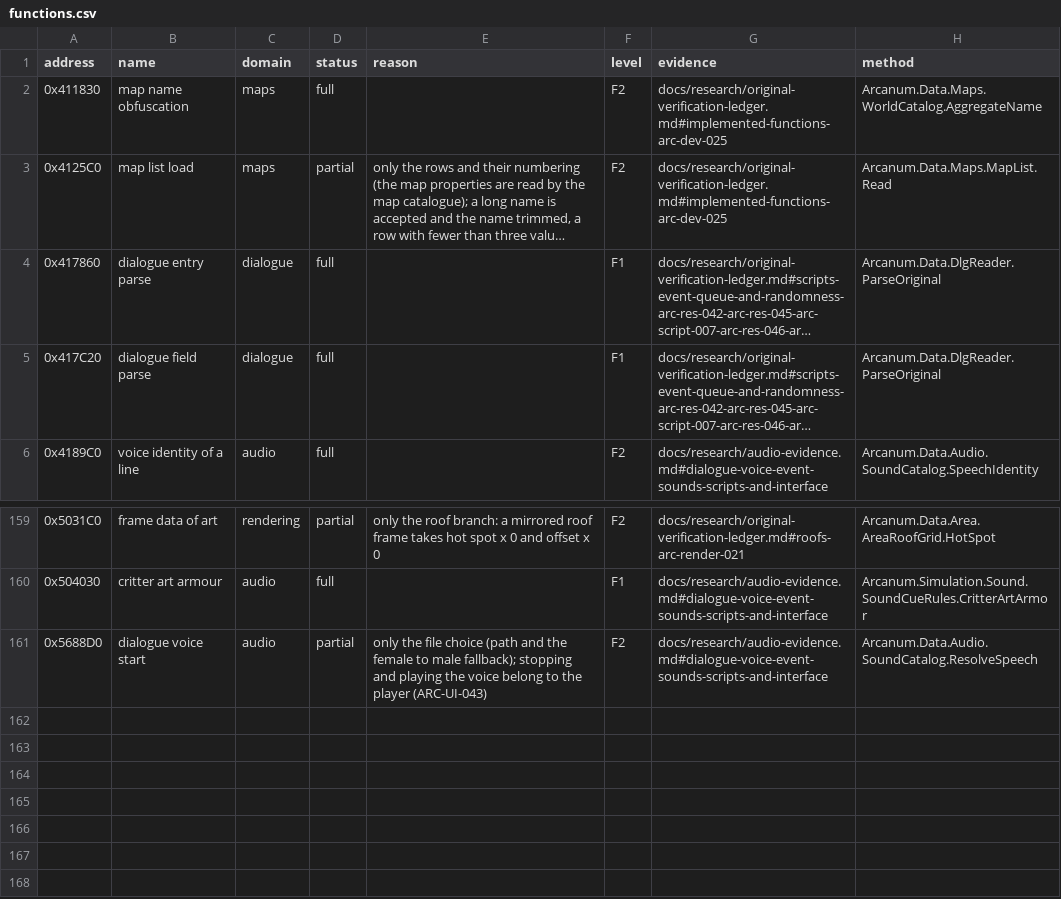
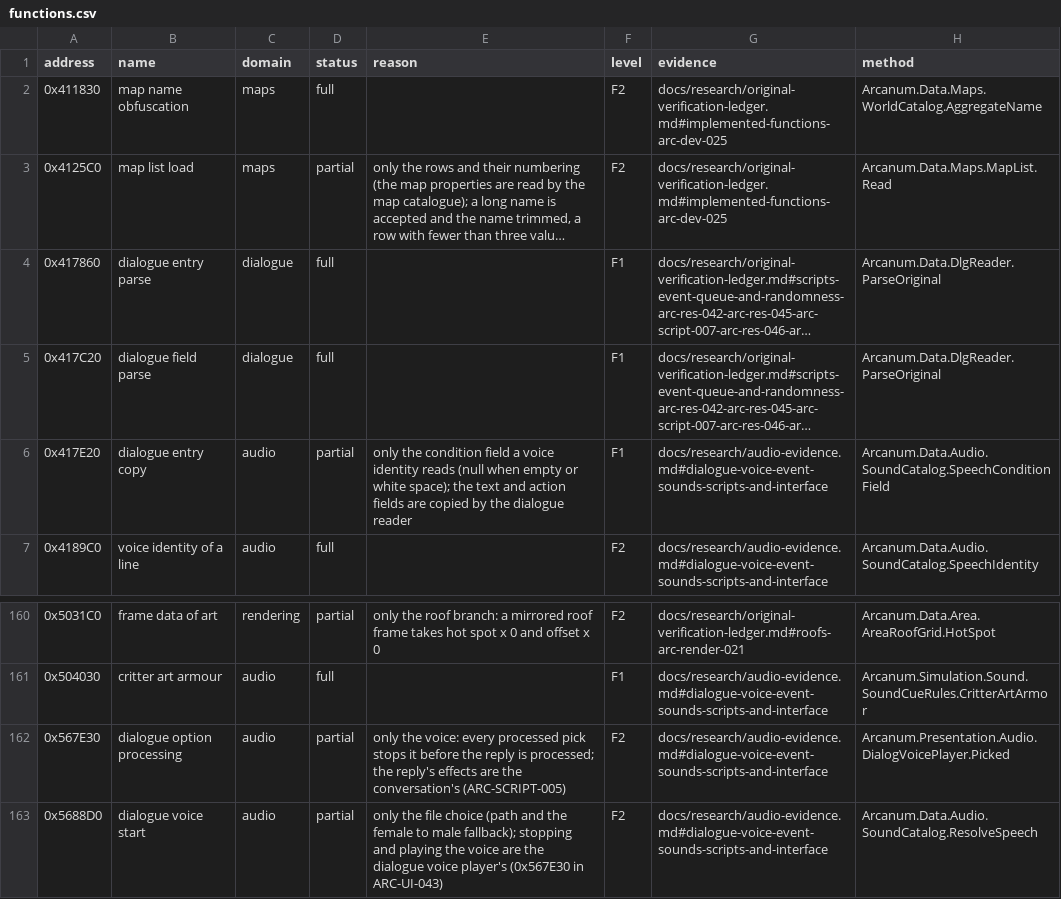
Before and after one commit to Simarglok/arcanum-steamwoven, a CSV file: docs/verification/functions.csv, drawn as a sheet; only a part is shown, gaps mark what is left out; long unchanged cells end in …; addresses are those after the commit; the diff names each change by its address in the sheet, - before the commit and + after, or states it on an @@ line.

```diff
--- a/docs/verification/functions.csv
+++ b/docs/verification/functions.csv
+row 6: 0x417E20 | dialogue entry copy | audio | partial | only the condition field a voice identity reads (null when empty or white space); the text and action fields are copied by the dialogue reader | F1 | docs/research/audio-evidence.md#dialogue-voice-event-sounds-scripts-and-interface | Arcanum.Data.Audio.SoundCatalog.SpeechConditionField
+row 162: 0x567E30 | dialogue option processing | audio | partial | only the voice: every processed pick stops it before the reply is processed; the reply's effects are the conversation's (ARC-SCRIPT-005) | F2 | docs/research/audio-evidence.md#dialogue-voice-event-sounds-scripts-and-interface | Arcanum.Presentation.Audio.DialogVoicePlayer.Picked
-E163 (reason): …the voice belong to the player (ARC-UI-043)
+E163 (reason): …the voice are the dialogue voice player's (0x567E30 in ARC-UI-043)
```
Also changed, not shown: 19 other files.
